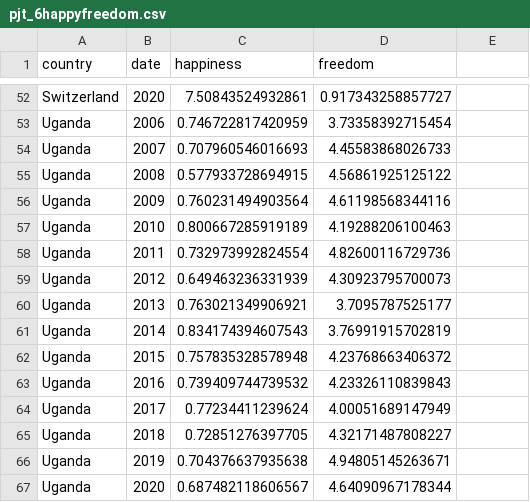
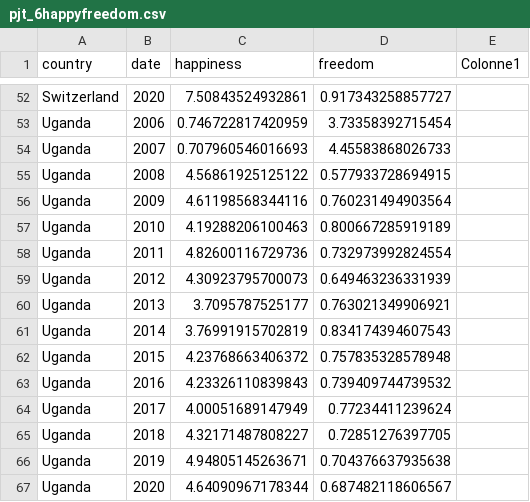
Before and after one commit to MatthieuMichaux/MatthieuMichaux.github.io, a CSV file: pjt_6happyfreedom.csv, drawn as a sheet; only a part is shown, gaps mark what is left out; the diff names each change by its address in the sheet, - before the commit and + after, or states it on an @@ line.

Commit message:
Update pjt_6happyfreedom.csv

```diff
--- a/pjt_6happyfreedom.csv
+++ b/pjt_6happyfreedom.csv
-E1: (empty)
+E1: Colonne1
-C55 (happiness): 0.577933728694915
+C55 (happiness): 4.56861925125122
-D55 (freedom): 4.56861925125122
+D55 (freedom): 0.577933728694915
-C56 (happiness): 0.760231494903564
+C56 (happiness): 4.61198568344116
-D56 (freedom): 4.61198568344116
+D56 (freedom): 0.760231494903564
-C57 (happiness): 0.800667285919189
+C57 (happiness): 4.19288206100463
-D57 (freedom): 4.19288206100463
+D57 (freedom): 0.800667285919189
-C58 (happiness): 0.732973992824554
+C58 (happiness): 4.82600116729736
-D58 (freedom): 4.82600116729736
+D58 (freedom): 0.732973992824554
-C59 (happiness): 0.649463236331939
+C59 (happiness): 4.30923795700073
-D59 (freedom): 4.30923795700073
+D59 (freedom): 0.649463236331939
-C60 (happiness): 0.763021349906921
+C60 (happiness): 3.7095787525177
-D60 (freedom): 3.7095787525177
+D60 (freedom): 0.763021349906921
-C61 (happiness): 0.834174394607543
+C61 (happiness): 3.76991915702819
-D61 (freedom): 3.76991915702819
+D61 (freedom): 0.834174394607543
-C62 (happiness): 0.757835328578948
+C62 (happiness): 4.23768663406372
-D62 (freedom): 4.23768663406372
+D62 (freedom): 0.757835328578948
-C63 (happiness): 0.739409744739532
+C63 (happiness): 4.23326110839843
-D63 (freedom): 4.23326110839843
+D63 (freedom): 0.739409744739532
-C64 (happiness): 0.77234411239624
+C64 (happiness): 4.00051689147949
-D64 (freedom): 4.00051689147949
+D64 (freedom): 0.77234411239624
-C65 (happiness): 0.72851276397705
+C65 (happiness): 4.32171487808227
-D65 (freedom): 4.32171487808227
+D65 (freedom): 0.72851276397705
-C66 (happiness): 0.704376637935638
+C66 (happiness): 4.94805145263671
-D66 (freedom): 4.94805145263671
+D66 (freedom): 0.704376637935638
-C67 (happiness): 0.687482118606567
+C67 (happiness): 4.64090967178344
-D67 (freedom): 4.64090967178344
+D67 (freedom): 0.687482118606567
```
